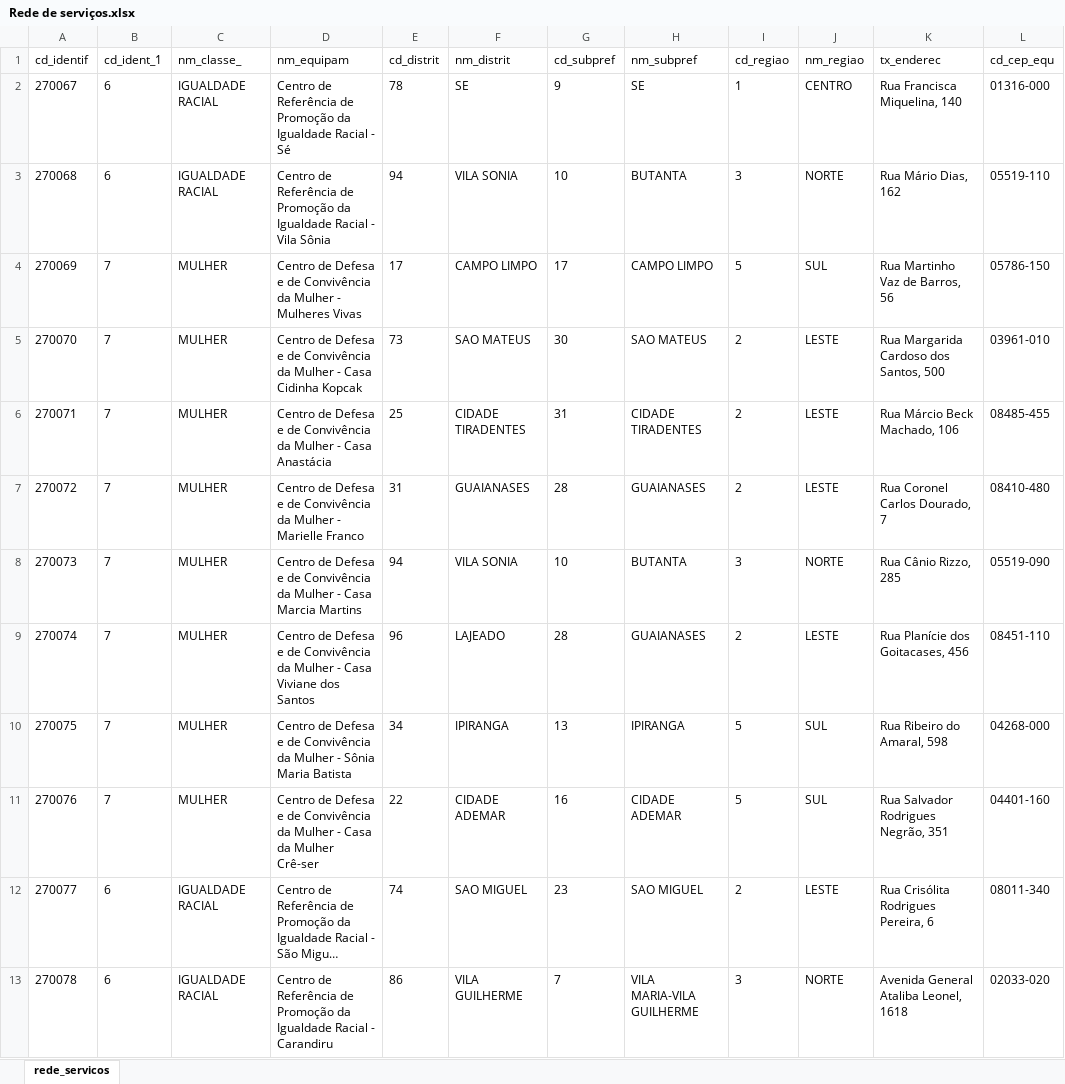
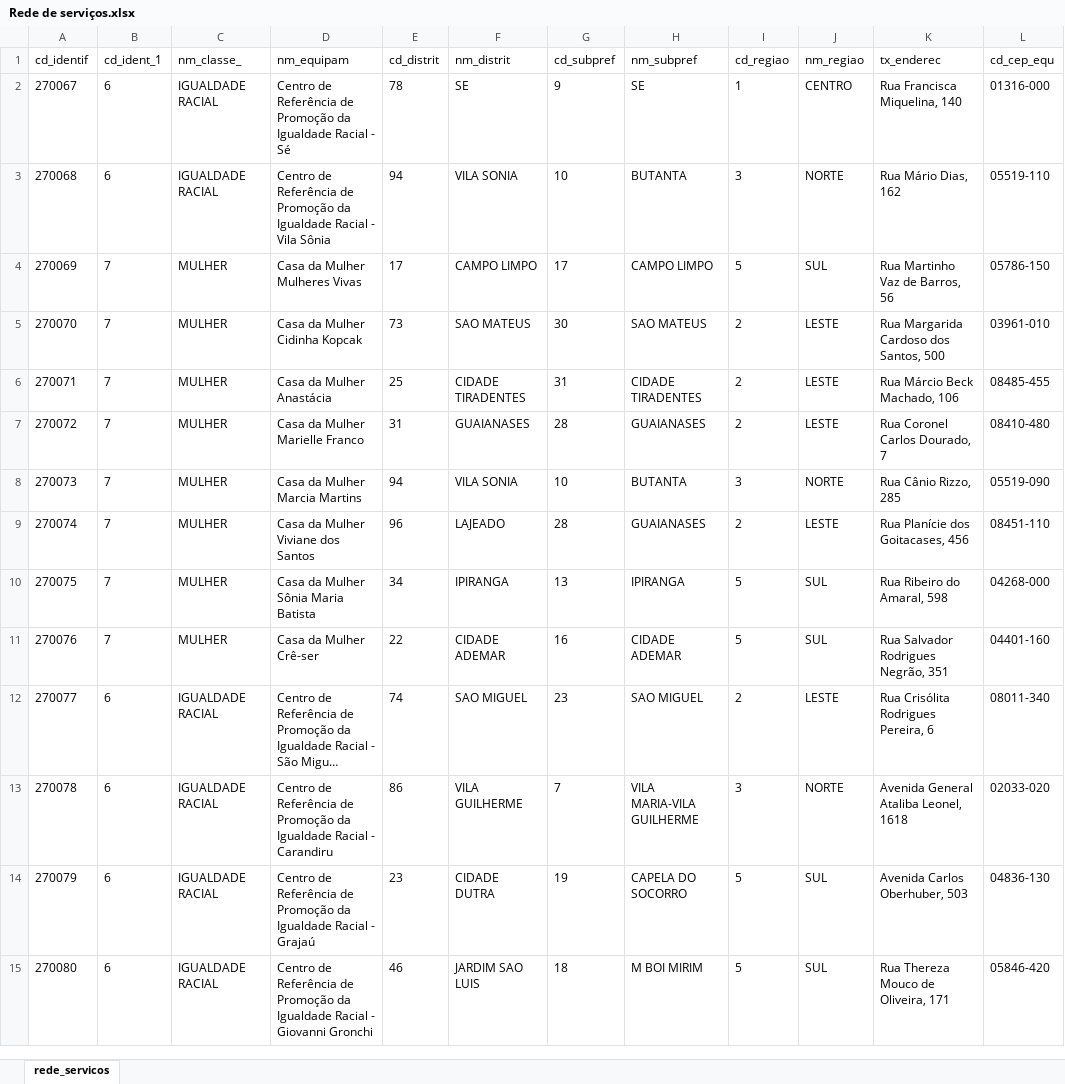
Before and after one commit to smdhc/mapas, an Excel workbook: bases/Rede de serviços.xlsx, sheet rede_servicos, drawn as a sheet; only a part is shown; the shorter side is filled out with more unchanged rows; long unchanged cells end in …; values as stored, in another font and other column widths than the file's, no borders; the diff covers the shown part only; the diff names each change by its address in the sheet, - before the commit and + after, or states it on an @@ line.

Commit message:
Adiona novas camadas de limites administrativos, remove camadas desatualizadas (subordinadas a rede de equipamentos), atualiza a camada de rede de equipamentos, corrije a localização da casa da mulher de caichoeirinha

```diff
--- a/bases/Rede de serviços.xlsx (sheet rede_servicos)
+++ b/bases/Rede de serviços.xlsx (sheet rede_servicos)
-D4 (nm_equipam): Centro de Defesa e de Convivência da Mulher - Mulheres Vivas
+D4 (nm_equipam): Casa da Mulher Mulheres Vivas
-D5 (nm_equipam): Centro de Defesa e de Convivência da Mulher - Casa Cidinha Kopcak
+D5 (nm_equipam): Casa da Mulher Cidinha Kopcak
-D6 (nm_equipam): Centro de Defesa e de Convivência da Mulher - Casa Anastácia
+D6 (nm_equipam): Casa da Mulher Anastácia
-D7 (nm_equipam): Centro de Defesa e de Convivência da Mulher - Marielle Franco
+D7 (nm_equipam): Casa da Mulher Marielle Franco
-D8 (nm_equipam): Centro de Defesa e de Convivência da Mulher - Casa Marcia Martins
+D8 (nm_equipam): Casa da Mulher Marcia Martins
-D9 (nm_equipam): Centro de Defesa e de Convivência da Mulher - Casa Viviane dos…
+D9 (nm_equipam): Casa da Mulher Viviane dos…
-D10 (nm_equipam): Centro de Defesa e de Convivência da Mulher - Sônia Maria…
+D10 (nm_equipam): Casa da Mulher Sônia Maria…
-D11 (nm_equipam): Centro de Defesa e de Convivência da Mulher - Casa da Mulher Crê-ser
+D11 (nm_equipam): Casa da Mulher Crê-ser
```
Also changed, not shown: 22 edited cells elsewhere in this sheet, 6 other files.
